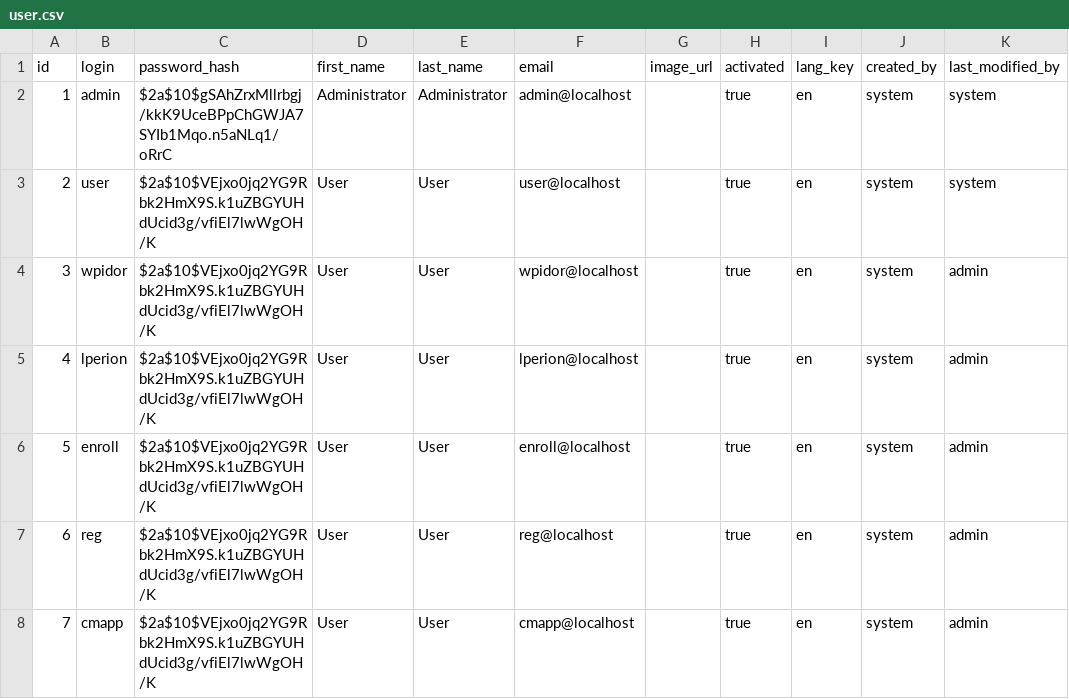
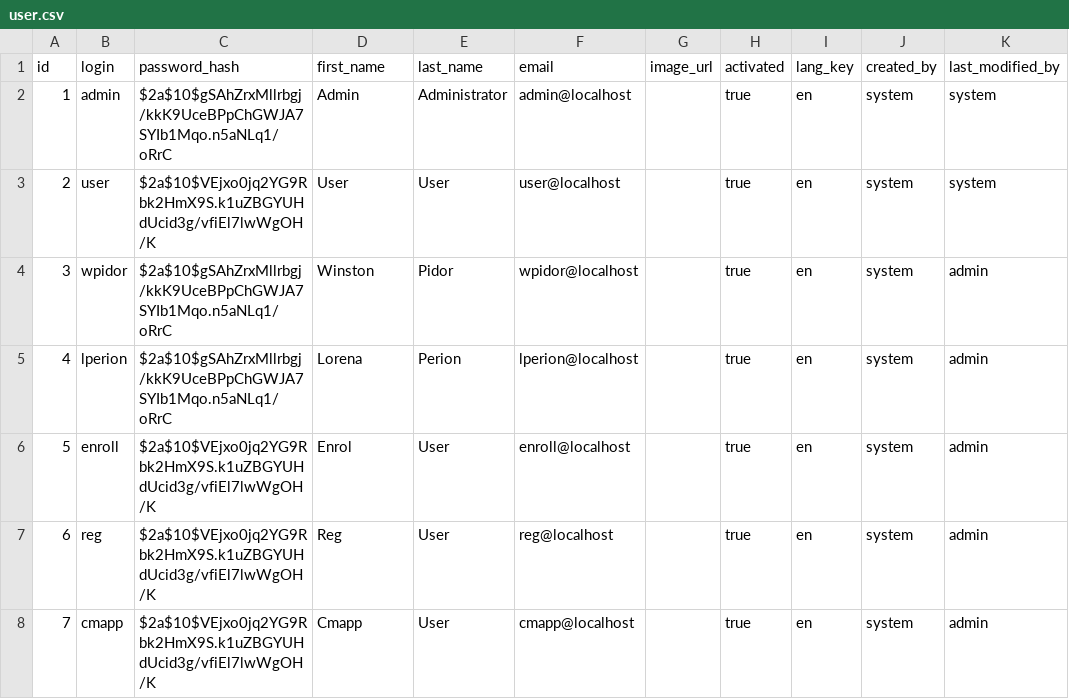
Before and after one commit to s2iwi2s/sis, a CSV file: src/main/resources/config/liquibase/data/user.csv, drawn as a sheet.

```diff
--- a/src/main/resources/config/liquibase/data/user.csv
+++ b/src/main/resources/config/liquibase/data/user.csv
@@ -1,8 +1,8 @@
 id;login;password_hash;first_name;last_name;email;image_url;activated;lang_key;created_by;last_modified_by
-1;admin;$2a$10$gSAhZrxMllrbgj/kkK9UceBPpChGWJA7SYIb1Mqo.n5aNLq1/oRrC;Administrator;Administrator;admin@localhost;;true;en;system;system
+1;admin;$2a$10$gSAhZrxMllrbgj/kkK9UceBPpChGWJA7SYIb1Mqo.n5aNLq1/oRrC;Admin;Administrator;admin@localhost;;true;en;system;system
 2;user;$2a$10$VEjxo0jq2YG9Rbk2HmX9S.k1uZBGYUHdUcid3g/vfiEl7lwWgOH/K;User;User;user@localhost;;true;en;system;system
-3;wpidor;$2a$10$VEjxo0jq2YG9Rbk2HmX9S.k1uZBGYUHdUcid3g/vfiEl7lwWgOH/K;User;User;wpidor@localhost;;true;en;system;admin
-4;lperion;$2a$10$VEjxo0jq2YG9Rbk2HmX9S.k1uZBGYUHdUcid3g/vfiEl7lwWgOH/K;User;User;lperion@localhost;;true;en;system;admin
-5;enroll;$2a$10$VEjxo0jq2YG9Rbk2HmX9S.k1uZBGYUHdUcid3g/vfiEl7lwWgOH/K;User;User;enroll@localhost;;true;en;system;admin
-6;reg;$2a$10$VEjxo0jq2YG9Rbk2HmX9S.k1uZBGYUHdUcid3g/vfiEl7lwWgOH/K;User;User;reg@localhost;;true;en;system;admin
-7;cmapp;$2a$10$VEjxo0jq2YG9Rbk2HmX9S.k1uZBGYUHdUcid3g/vfiEl7lwWgOH/K;User;User;cmapp@localhost;;true;en;system;admin
+3;wpidor;$2a$10$gSAhZrxMllrbgj/kkK9UceBPpChGWJA7SYIb1Mqo.n5aNLq1/oRrC;Winston;Pidor;wpidor@localhost;;true;en;system;admin
+4;lperion;$2a$10$gSAhZrxMllrbgj/kkK9UceBPpChGWJA7SYIb1Mqo.n5aNLq1/oRrC;Lorena;Perion;lperion@localhost;;true;en;system;admin
+5;enroll;$2a$10$VEjxo0jq2YG9Rbk2HmX9S.k1uZBGYUHdUcid3g/vfiEl7lwWgOH/K;Enrol;User;enroll@localhost;;true;en;system;admin
+6;reg;$2a$10$VEjxo0jq2YG9Rbk2HmX9S.k1uZBGYUHdUcid3g/vfiEl7lwWgOH/K;Reg;User;reg@localhost;;true;en;system;admin
+7;cmapp;$2a$10$VEjxo0jq2YG9Rbk2HmX9S.k1uZBGYUHdUcid3g/vfiEl7lwWgOH/K;Cmapp;User;cmapp@localhost;;true;en;system;admin
```
Also changed, not shown: src/main/resources/config/liquibase/data/app_config.csv, 28 other files.
